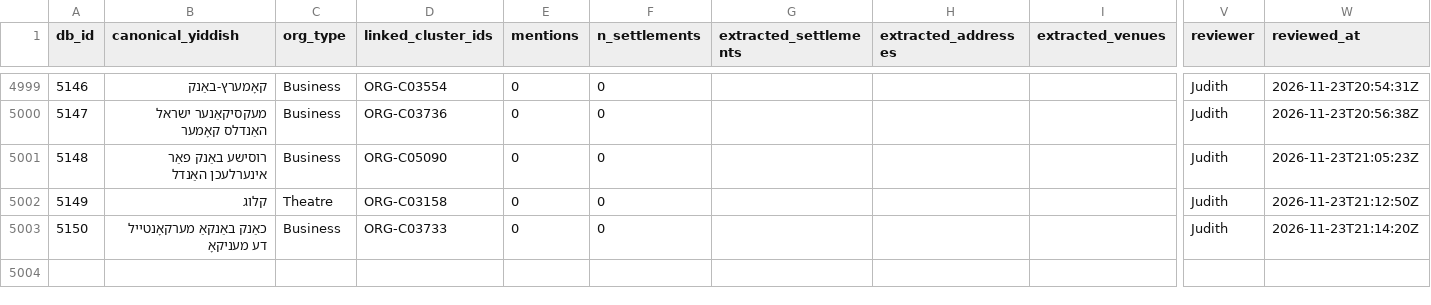
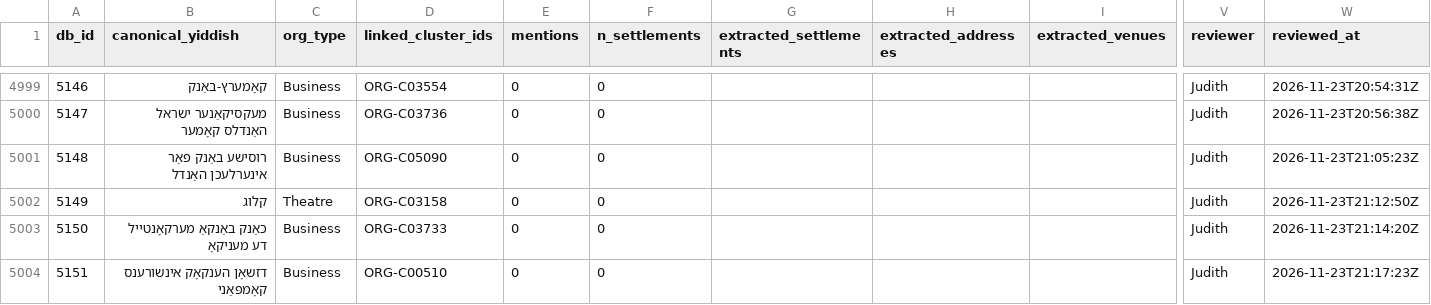
Before and after one commit to sinairusinek/Dybbuk, a TSV file: Zylbercweig/organizations/org_addresses_review.tsv, drawn as a sheet; only a part is shown, gaps mark what is left out; rows hold the shown columns only; the diff names each change by its address in the sheet, - before the commit and + after, or states it on an @@ line.

Commit message:
chore: append new org 5151 to addresses

```diff
--- a/Zylbercweig/organizations/org_addresses_review.tsv
+++ b/Zylbercweig/organizations/org_addresses_review.tsv
+row 5004: 5151 | דזשאָן הענקאָק אינשורענס קאָמפּאַני | Business | ORG-C00510 | 0 | 0 |  |  |  | Judith | 2026-11-23T21:17:23Z
```
